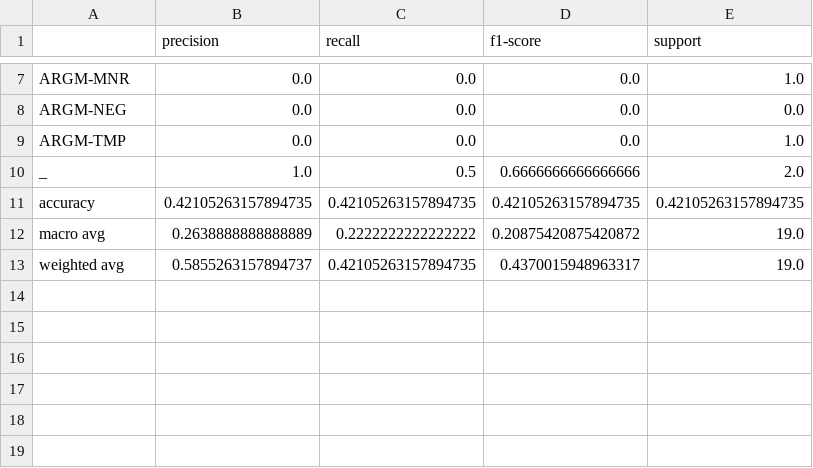
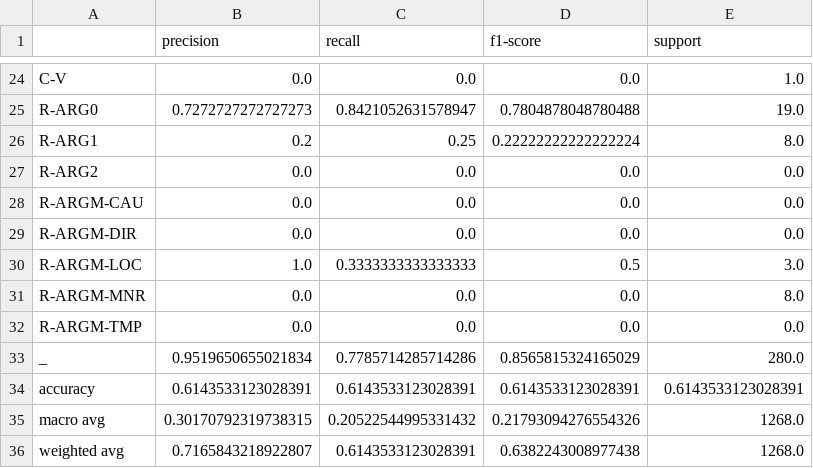
Before and after one commit to robert-luis/NLP_Tech_Assignment_2, a CSV file: data/output/production_classifiedArgumentsReport.csv, drawn as a sheet; only a part is shown, gaps mark what is left out; addresses are those after the commit; the diff covers the shown part only; the diff names each change by its address in the sheet, - before the commit and + after, or states it on an @@ line.

```diff
--- a/data/output/production_classifiedArgumentsReport.csv
+++ b/data/output/production_classifiedArgumentsReport.csv
-A24: ARGM-MNR
+A24: C-V
+row 25: R-ARG0 | 0.7272727272727273 | 0.8421052631578947 | 0.7804878048780488 | 19.0
+row 26: R-ARG1 | 0.2 | 0.25 | 0.22222222222222224 | 8.0
-A27: ARGM-NEG
+A27: R-ARG2
+row 28: R-ARGM-CAU | 0.0 | 0.0 | 0.0 | 0.0
+row 29: R-ARGM-DIR | 0.0 | 0.0 | 0.0 | 0.0
+row 30: R-ARGM-LOC | 1.0 | 0.3333333333333333 | 0.5 | 3.0
+row 31: R-ARGM-MNR | 0.0 | 0.0 | 0.0 | 8.0
-A32: ARGM-TMP
+A32: R-ARGM-TMP
-E32 (support): 1.0
+E32 (support): 0.0
-B33 (precision): 1.0
+B33 (precision): 0.9519650655021834
-C33 (recall): 0.5
+C33 (recall): 0.7785714285714286
-D33 (f1-score): 0.6666666666666666
+D33 (f1-score): 0.8565815324165029
-E33 (support): 2.0
+E33 (support): 280.0
-B34 (precision): 0.42105263157894735
+B34 (precision): 0.6143533123028391
-C34 (recall): 0.42105263157894735
+C34 (recall): 0.6143533123028391
-D34 (f1-score): 0.42105263157894735
+D34 (f1-score): 0.6143533123028391
-E34 (support): 0.42105263157894735
+E34 (support): 0.6143533123028391
-B35 (precision): 0.2638888888888889
+B35 (precision): 0.30170792319738315
-C35 (recall): 0.2222222222222222
+C35 (recall): 0.20522544995331432
-D35 (f1-score): 0.20875420875420872
+D35 (f1-score): 0.21793094276554326
-E35:E36 (support): 19.0
+E35:E36 (support): 1268.0
-B36 (precision): 0.5855263157894737
+B36 (precision): 0.7165843218922807
-C36 (recall): 0.42105263157894735
+C36 (recall): 0.6143533123028391
-D36 (f1-score): 0.4370015948963317
+D36 (f1-score): 0.6382243008977438
```
Also changed, not shown: 17 added rows and 13 edited cells elsewhere in this file, 3 other files.
